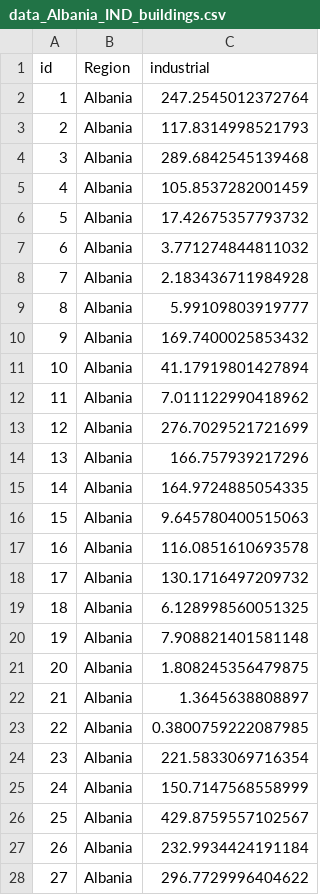
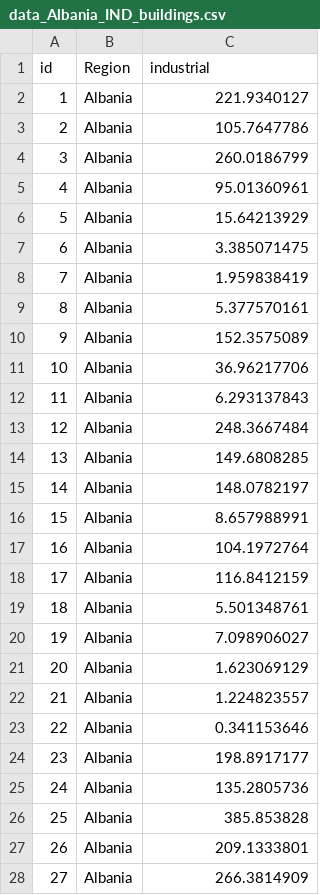
Before and after one commit to hcrowley/esrm20_exposure, a CSV file: ind_exposure_source_data/data_Albania_IND_buildings.csv, drawn as a sheet; only a part is shown; the diff covers the shown part only.

Commit message:
update number of industrial buildings Albania

```diff
--- a/ind_exposure_source_data/data_Albania_IND_buildings.csv
+++ b/ind_exposure_source_data/data_Albania_IND_buildings.csv
@@ -1,28 +1,28 @@
 id,Region,industrial
-1,Albania,247.2545012372764
-2,Albania,117.8314998521793
-3,Albania,289.6842545139468
-4,Albania,105.8537282001459
-5,Albania,17.42675357793732
-6,Albania,3.771274844811032
-7,Albania,2.183436711984928
-8,Albania,5.99109803919777
-9,Albania,169.7400025853432
-10,Albania,41.17919801427894
-11,Albania,7.011122990418962
-12,Albania,276.7029521721699
-13,Albania,166.757939217296
-14,Albania,164.9724885054335
-15,Albania,9.645780400515063
-16,Albania,116.0851610693578
-17,Albania,130.1716497209732
-18,Albania,6.128998560051325
-19,Albania,7.908821401581148
-20,Albania,1.808245356479875
-21,Albania,1.3645638808897
-22,Albania,0.3800759222087985
-23,Albania,221.5833069716354
-24,Albania,150.7147568558999
-25,Albania,429.8759557102567
-26,Albania,232.9934424191184
-27,Albania,296.7729996404622
+1,Albania,221.9340127
+2,Albania,105.7647786
+3,Albania,260.0186799
+4,Albania,95.01360961
+5,Albania,15.64213929
+6,Albania,3.385071475
+7,Albania,1.959838419
+8,Albania,5.377570161
+9,Albania,152.3575089
+10,Albania,36.96217706
+11,Albania,6.293137843
+12,Albania,248.3667484
+13,Albania,149.6808285
+14,Albania,148.0782197
+15,Albania,8.657988991
+16,Albania,104.1972764
+17,Albania,116.8412159
+18,Albania,5.501348761
+19,Albania,7.098906027
+20,Albania,1.623069129
+21,Albania,1.224823557
+22,Albania,0.341153646
+23,Albania,198.8917177
+24,Albania,135.2805736
+25,Albania,385.853828
+26,Albania,209.1333801
+27,Albania,266.3814909
```
Also changed, not shown: 150 edited cells elsewhere in this file.
